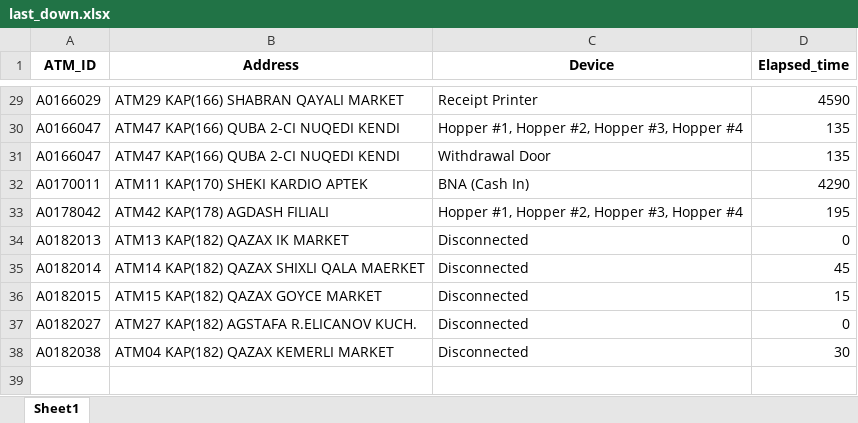
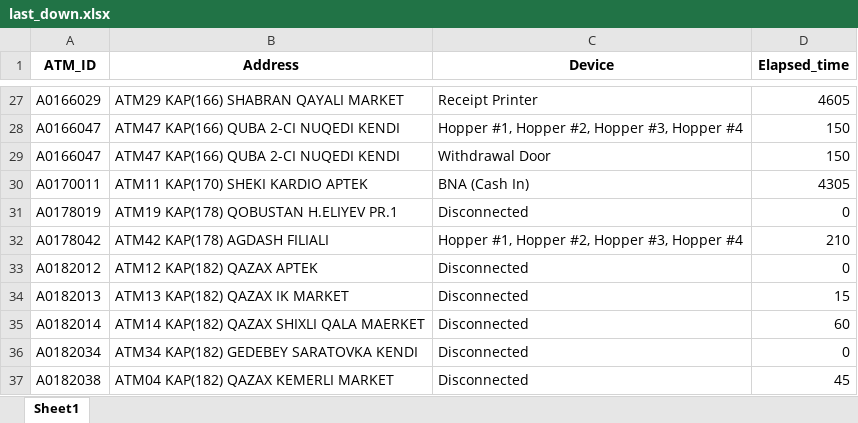
Before and after one commit to kbturgut090/fimi, an Excel workbook: last_down.xlsx, sheet Sheet1, drawn as a sheet; only a part is shown, gaps mark what is left out; values as stored, in another font and other column widths than the file's, no borders; removed rows and columns are numbered as before the commit, all else as after; the diff covers the shown part only; the diff names each change by its address in the sheet, - before the commit and + after, or states it on an @@ line.

```diff
--- a/last_down.xlsx (sheet Sheet1)
+++ b/last_down.xlsx (sheet Sheet1)
-D27 (Elapsed_time): 4590
+D27 (Elapsed_time): 4605
-D28:D29 (Elapsed_time): 135
+D28:D29 (Elapsed_time): 150
-D30 (Elapsed_time): 4290
+D30 (Elapsed_time): 4305
+row 31: A0178019 | ATM19 KAP(178) QOBUSTAN H.ELIYEV PR.1 | Disconnected | 0
-D32 (Elapsed_time): 195
+D32 (Elapsed_time): 210
+row 33: A0182012 | ATM12 KAP(182) QAZAX APTEK | Disconnected | 0
-D34 (Elapsed_time): 0
+D34 (Elapsed_time): 15
-D35 (Elapsed_time): 45
+D35 (Elapsed_time): 60
-row 36: A0182015 | ATM15 KAP(182) QAZAX GOYCE MARKET | Disconnected | 15
-A36 (ATM_ID): A0182027
+A36 (ATM_ID): A0182034
-B36 (Address): ATM27 KAP(182) AGSTAFA R.ELICANOV KUCH.
+B36 (Address): ATM34 KAP(182) GEDEBEY SARATOVKA KENDI
-D37 (Elapsed_time): 30
+D37 (Elapsed_time): 45
```
Also changed, not shown: 3 added rows, 5 removed rows and 23 edited cells elsewhere in this sheet.
